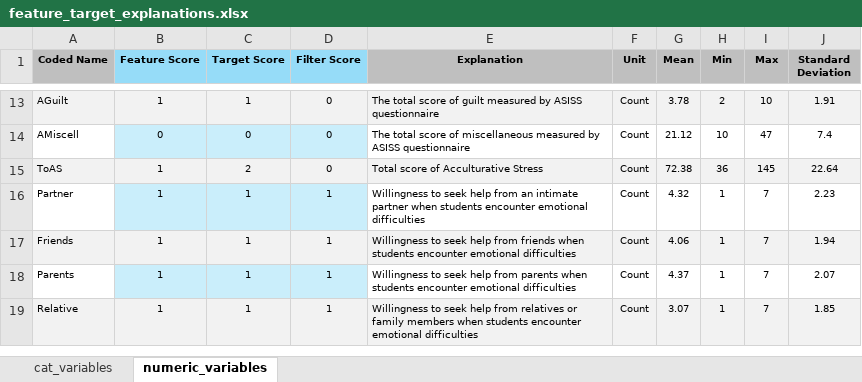
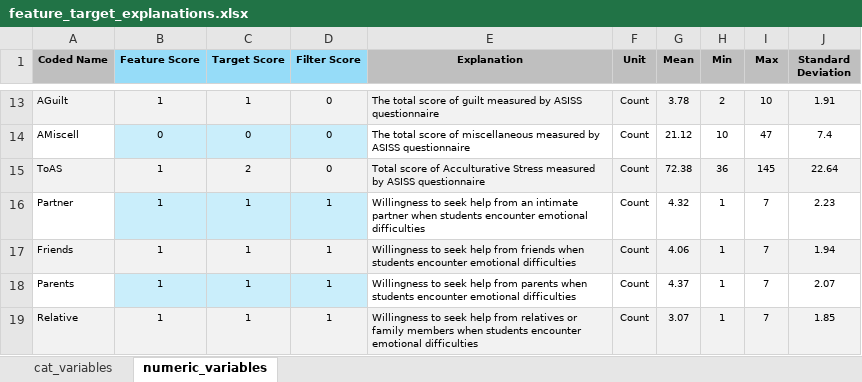
Before and after one commit to charles-plumridge/foreign-student-mental-health-ml, an Excel workbook: data/feature_target_explanations.xlsx, sheet numeric_variables, drawn as a sheet; only a part is shown, gaps mark what is left out; values as stored, in another font and other column widths than the file's, no borders; conditional formats not drawn; the diff names each change by its address in the sheet, - before the commit and + after, or states it on an @@ line.

Commit message:
docs: Correct variable explanations in codebook

```diff
--- a/data/feature_target_explanations.xlsx (sheet numeric_variables)
+++ b/data/feature_target_explanations.xlsx (sheet numeric_variables)
-E15 (Explanation): …Acculturative Stress
+E15 (Explanation): …Acculturative Stress measured by ASISS questionnaire
```
